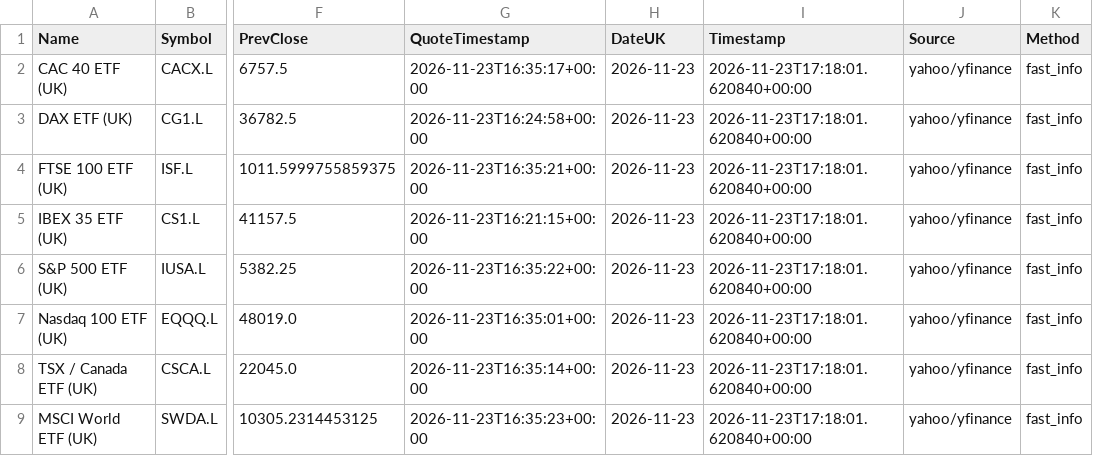
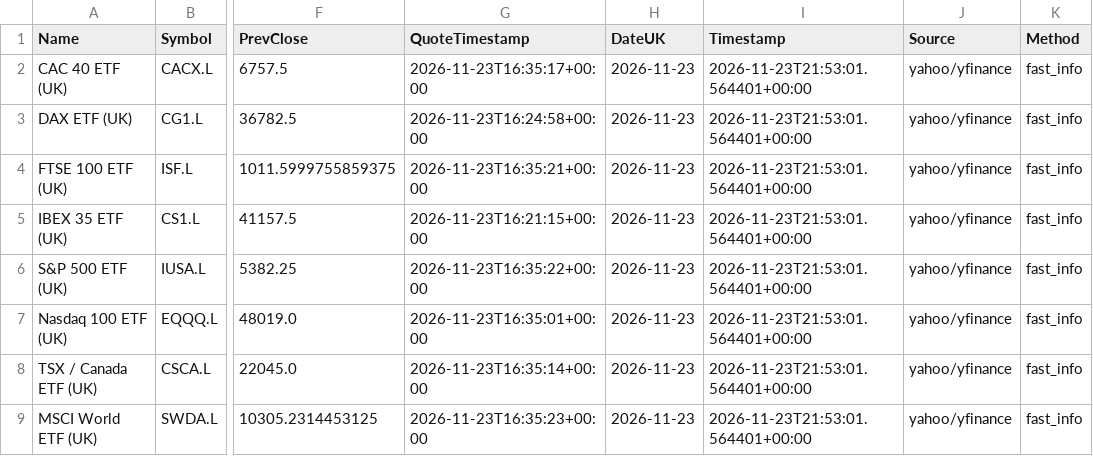
Before and after one commit to compound-lab/data, a CSV file: published/data/datasets/index_headlines/etf_latest.csv, drawn as a sheet; only a part is shown, gaps mark what is left out; the diff names each change by its address in the sheet, - before the commit and + after, or states it on an @@ line.

```diff
--- a/published/data/datasets/index_headlines/etf_latest.csv
+++ b/published/data/datasets/index_headlines/etf_latest.csv
-I2:I9 (Timestamp): 2026-11-23T17:18:01.620840+00:00
+I2:I9 (Timestamp): 2026-11-23T21:53:01.564401+00:00
```
Also changed, not shown: published/data/datasets/index_breadth/combined_latest.csv, published/data/datasets/index_breadth/latest.csv, 11 other files.
